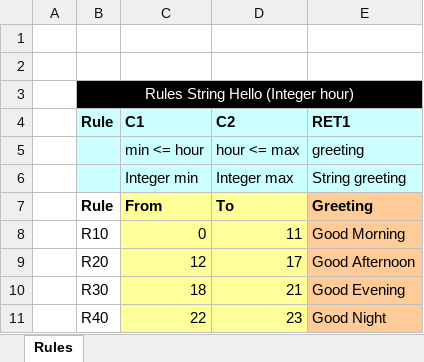
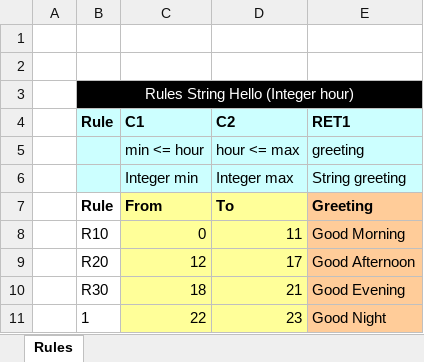
Before and after one commit to openl-git-test/forTest, an Excel workbook: DESIGN/rules/Sample Project/Main.xlsx, sheet Rules, drawn as a sheet; values as stored, in another font and other column widths than the file's, no borders; the diff names each change by its address in the sheet, - before the commit and + after, or states it on an @@ line.

Commit message:
Project Sample Project is saved.TEST Author: admin. Type: SAVE.

```diff
--- a/DESIGN/rules/Sample Project/Main.xlsx (sheet Rules)
+++ b/DESIGN/rules/Sample Project/Main.xlsx (sheet Rules)
-B11 (Rule): R40
+B11 (Rule): 1
```
